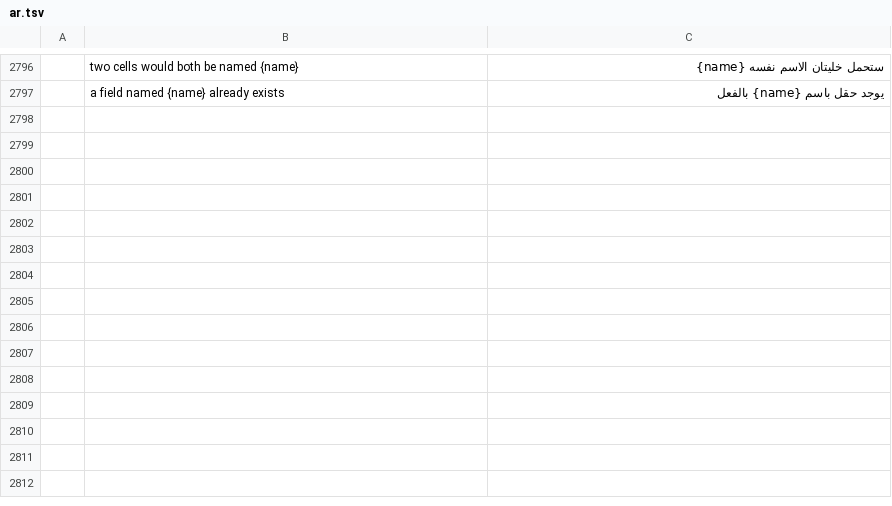
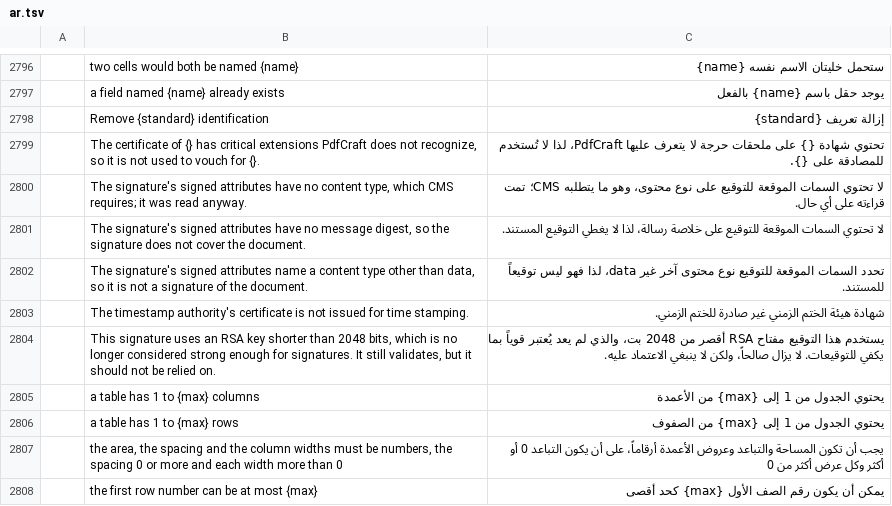
Before and after one commit to 7mz410/CreativeStudio-sf7aat, a TSV file: crates/ui-egui/src/i18n/ar.tsv, drawn as a sheet; only a part is shown, gaps mark what is left out; the diff names each change by its address in the sheet, - before the commit and + after, or states it on an @@ line.

Commit message:
Arabic: translate the strings upstream added (Gemini batch 2026-10-24)

```diff
--- a/crates/ui-egui/src/i18n/ar.tsv
+++ b/crates/ui-egui/src/i18n/ar.tsv
+row 2798:  | Remove {standard} identification | إزالة تعريف {standard}
+row 2799:  | The certificate of {} has critical extensions PdfCraft does not recognize, so it is not used to vouch for {}. | تحتوي شهادة {} على ملحقات حرجة لا يتعرف عليها PdfCraft، لذا لا تُستخدم للمصادقة على {}.
+row 2800:  | The signature's signed attributes have no content type, which CMS requires; it was read anyway. | لا تحتوي السمات الموقعة للتوقيع على نوع محتوى، وهو ما يتطلبه CMS؛ تمت قراءته على أي حال.
+row 2801:  | The signature's signed attributes have no message digest, so the signature does not cover the document. | لا تحتوي السمات الموقعة للتوقيع على خلاصة رسالة، لذا لا يغطي التوقيع المستند.
+row 2802:  | The signature's signed attributes name a content type other than data, so it is not a signature of the document. | تحدد السمات الموقعة للتوقيع نوع محتوى آخر غير data، لذا فهو ليس توقيعاً للمستند.
+row 2803:  | The timestamp authority's certificate is not issued for time stamping. | شهادة هيئة الختم الزمني غير صادرة للختم الزمني.
+row 2804:  | This signature uses an RSA key shorter than 2048 bits, which is no longer considered strong enough for signatures. It still validates, but it should not be relied on. | يستخدم هذا التوقيع مفتاح RSA أقصر من 2048 بت، والذي لم يعد يُعتبر قوياً بما يكفي للتوقيعات. لا يزال صالحاً، ولكن لا ينبغي الاعتماد عليه.
+row 2805:  | a table has 1 to {max} columns | يحتوي الجدول من 1 إلى {max} من الأعمدة
+row 2806:  | a table has 1 to {max} rows | يحتوي الجدول من 1 إلى {max} من الصفوف
+row 2807:  | the area, the spacing and the column widths must be numbers, the spacing 0 or more and each width more than 0 | يجب أن تكون المساحة والتباعد وعروض الأعمدة أرقاماً، على أن يكون التباعد 0 أو أكثر وكل عرض أكثر من 0
+row 2808:  | the first row number can be at most {max} | يمكن أن يكون رقم الصف الأول {max} كحد أقصى
```
